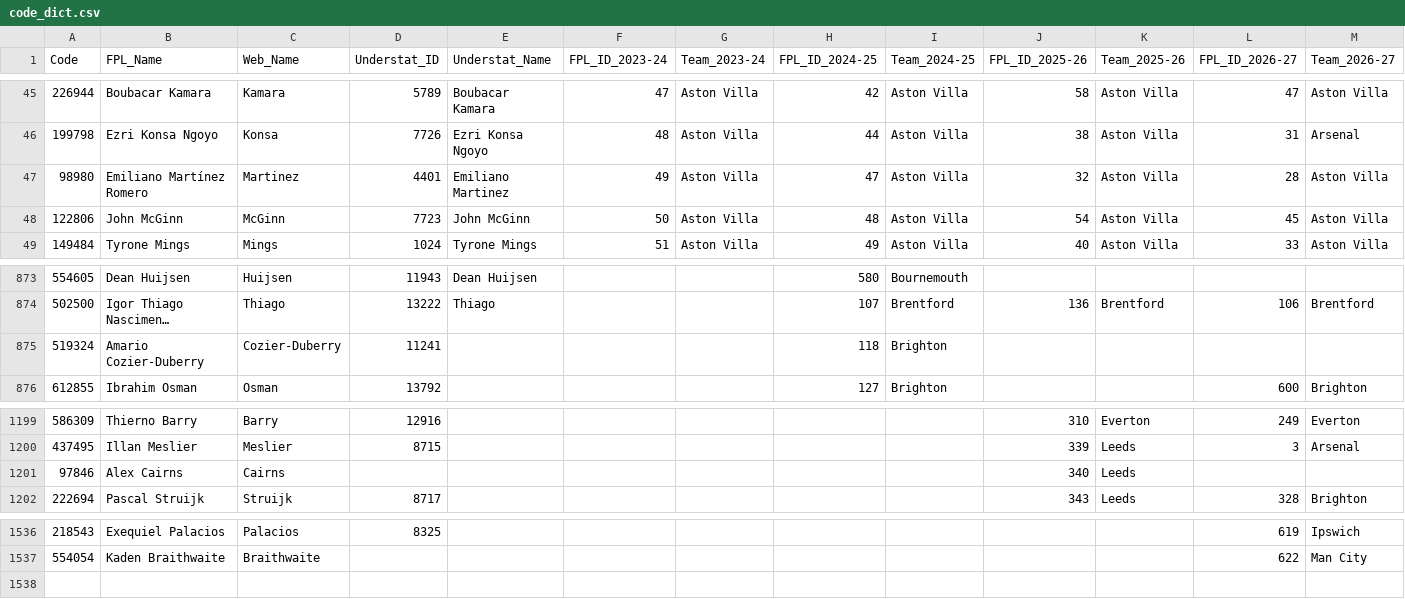
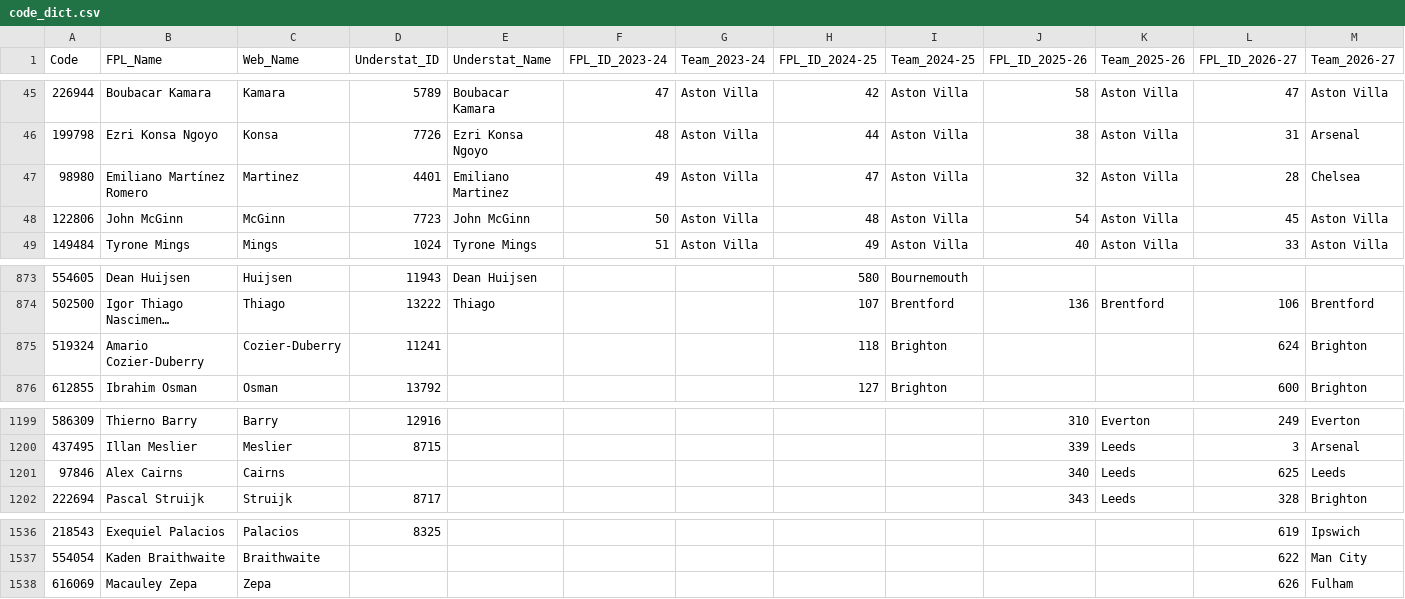
Before and after one commit to Jashior/fpl_code_understat_dict, a CSV file: code_dict.csv, drawn as a sheet; only a part is shown, gaps mark what is left out; long unchanged cells end in …; the diff names each change by its address in the sheet, - before the commit and + after, or states it on an @@ line.

Commit message:
update dict

```diff
--- a/code_dict.csv
+++ b/code_dict.csv
-M47 (Team_2026-27): Aston Villa
+M47 (Team_2026-27): Chelsea
-L875 (FPL_ID_2026-27): (empty)
+L875 (FPL_ID_2026-27): 624
-M875 (Team_2026-27): (empty)
+M875 (Team_2026-27): Brighton
-L1201 (FPL_ID_2026-27): (empty)
+L1201 (FPL_ID_2026-27): 625
-M1201 (Team_2026-27): (empty)
+M1201 (Team_2026-27): Leeds
+row 1538: 616069 | Macauley Zepa | Zepa |  |  |  |  |  |  |  |  | 626 | Fulham
```
